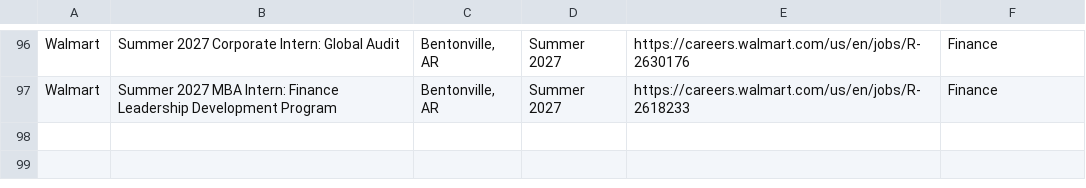
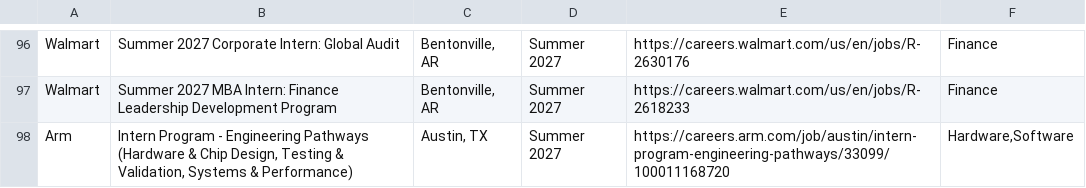
Before and after one commit to ewuerfl/intern-finder-app, a TSV file: intern-finder/pipeline/more_postings.tsv, drawn as a sheet; only a part is shown, gaps mark what is left out.

```diff
--- a/intern-finder/pipeline/more_postings.tsv
+++ b/intern-finder/pipeline/more_postings.tsv
@@ -97 +97,2 @@ Walmart	Summer 2027 Corporate Intern: Global Audit	Bentonville, AR	Summer 2027	h
 Walmart	Summer 2027 MBA Intern: Finance Leadership Development Program	Bentonville, AR	Summer 2027	https://careers.walmart.com/us/en/jobs/R-2618233	Finance
+Arm	Intern Program - Engineering Pathways (Hardware & Chip Design, Testing & Validation, Systems & Performance)	Austin, TX	Summer 2027	https://careers.arm.com/job/austin/intern-program-engineering-pathways/33099/100011168720	Hardware,Software
```
Also changed, not shown: intern-finder/pipeline/boards_extra.tsv, 2 other files.
